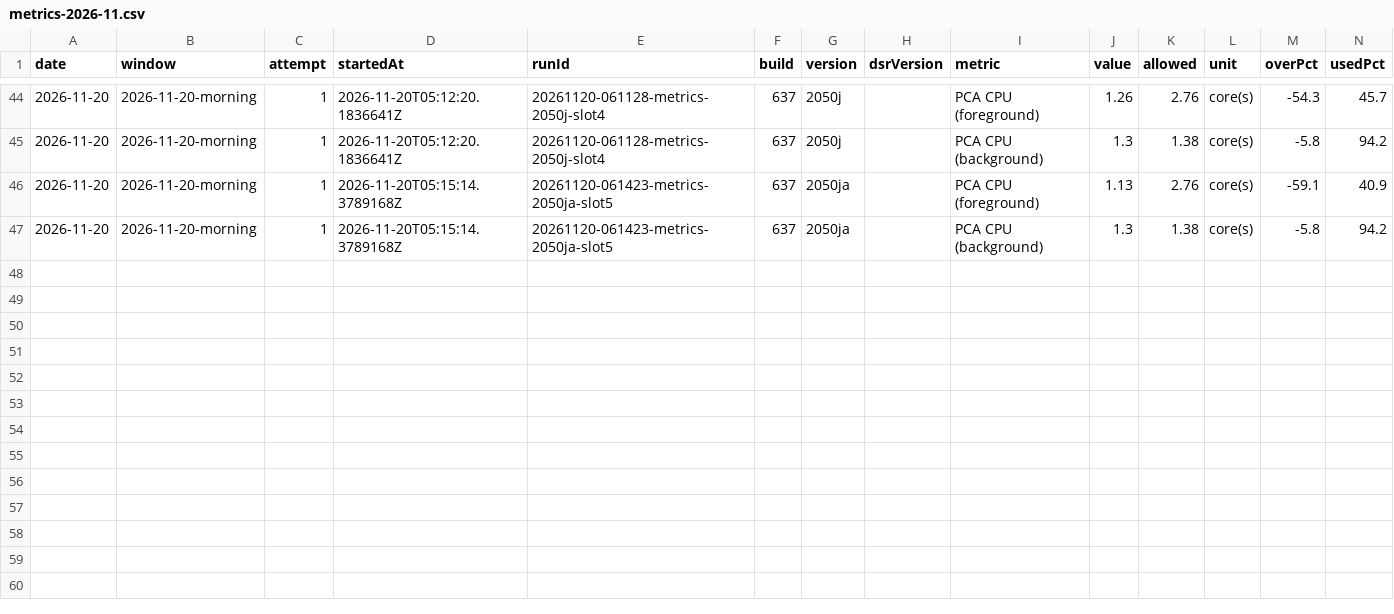
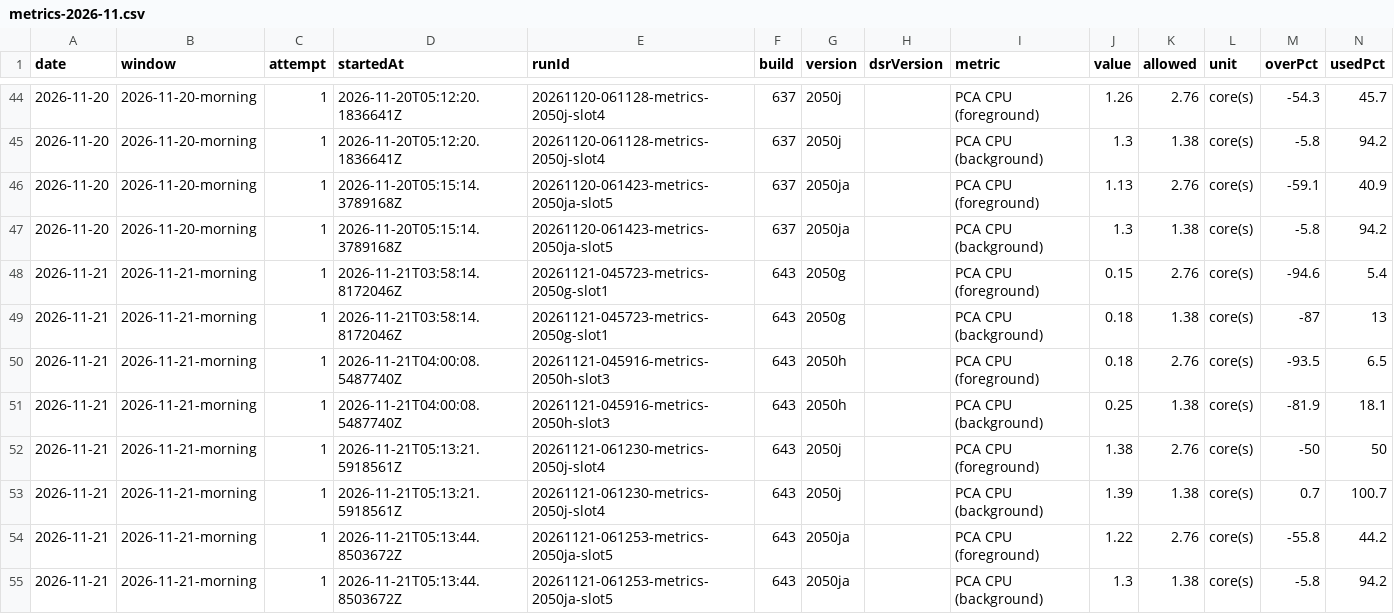
Before and after one commit to FastCorporatoin/report, a CSV file: kpi/metrics-2026-11.csv, drawn as a sheet; only a part is shown, gaps mark what is left out.

Commit message:
AQA KPI 2026-11-21-morning

```diff
--- a/kpi/metrics-2026-11.csv
+++ b/kpi/metrics-2026-11.csv
@@ -47 +47,9 @@ date,window,attempt,startedAt,runId,build,version,dsrVersion,metric,value,allowe
 2026-11-20,2026-11-20-morning,1,2026-11-20T05:15:14.3789168Z,20261120-061423-metrics-2050ja-slot5,637,2050ja,,PCA CPU (background),1.3,1.38,core(s),-5.8,94.2
+2026-11-21,2026-11-21-morning,1,2026-11-21T03:58:14.8172046Z,20261121-045723-metrics-2050g-slot1,643,2050g,,PCA CPU (foreground),0.15,2.76,core(s),-94.6,5.4
+2026-11-21,2026-11-21-morning,1,2026-11-21T03:58:14.8172046Z,20261121-045723-metrics-2050g-slot1,643,2050g,,PCA CPU (background),0.18,1.38,core(s),-87,13
+2026-11-21,2026-11-21-morning,1,2026-11-21T04:00:08.5487740Z,20261121-045916-metrics-2050h-slot3,643,2050h,,PCA CPU (foreground),0.18,2.76,core(s),-93.5,6.5
+2026-11-21,2026-11-21-morning,1,2026-11-21T04:00:08.5487740Z,20261121-045916-metrics-2050h-slot3,643,2050h,,PCA CPU (background),0.25,1.38,core(s),-81.9,18.1
+2026-11-21,2026-11-21-morning,1,2026-11-21T05:13:21.5918561Z,20261121-061230-metrics-2050j-slot4,643,2050j,,PCA CPU (foreground),1.38,2.76,core(s),-50,50
+2026-11-21,2026-11-21-morning,1,2026-11-21T05:13:21.5918561Z,20261121-061230-metrics-2050j-slot4,643,2050j,,PCA CPU (background),1.39,1.38,core(s),0.7,100.7
+2026-11-21,2026-11-21-morning,1,2026-11-21T05:13:44.8503672Z,20261121-061253-metrics-2050ja-slot5,643,2050ja,,PCA CPU (foreground),1.22,2.76,core(s),-55.8,44.2
+2026-11-21,2026-11-21-morning,1,2026-11-21T05:13:44.8503672Z,20261121-061253-metrics-2050ja-slot5,643,2050ja,,PCA CPU (background),1.3,1.38,core(s),-5.8,94.2
```
Also changed, not shown: kpi/failures-2026-11.csv, 8 other files.
